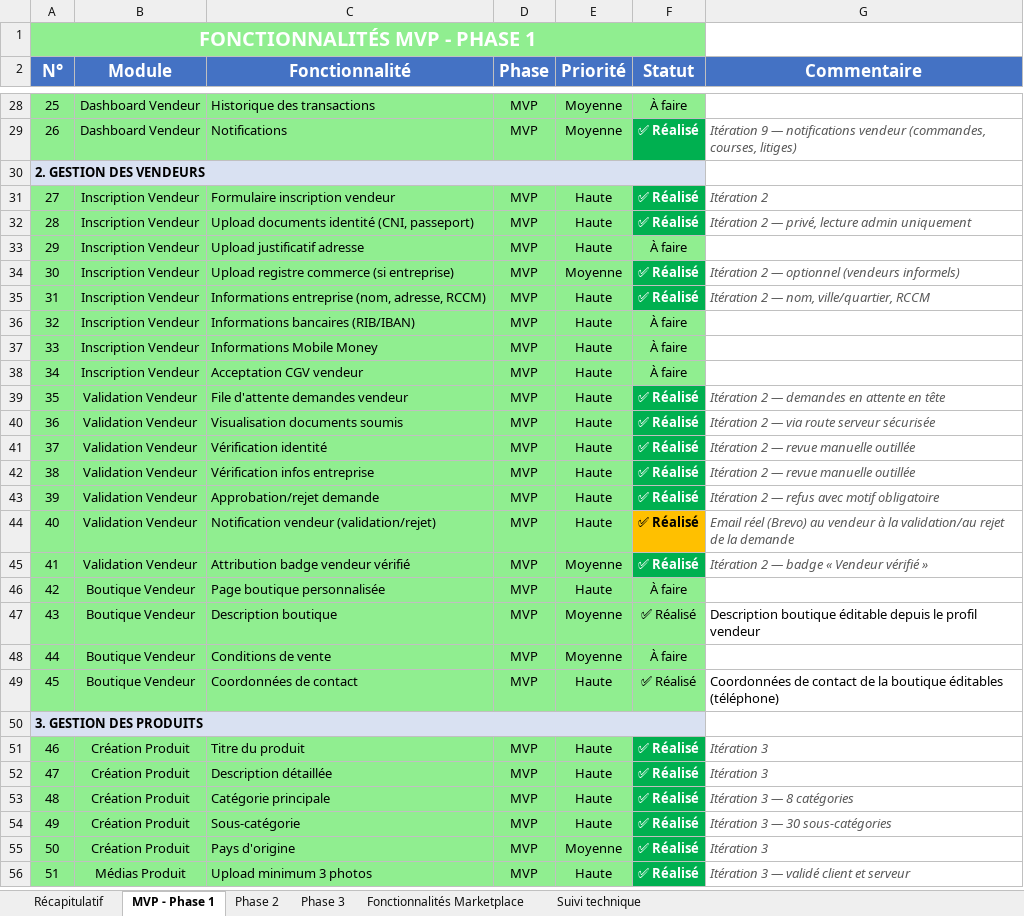
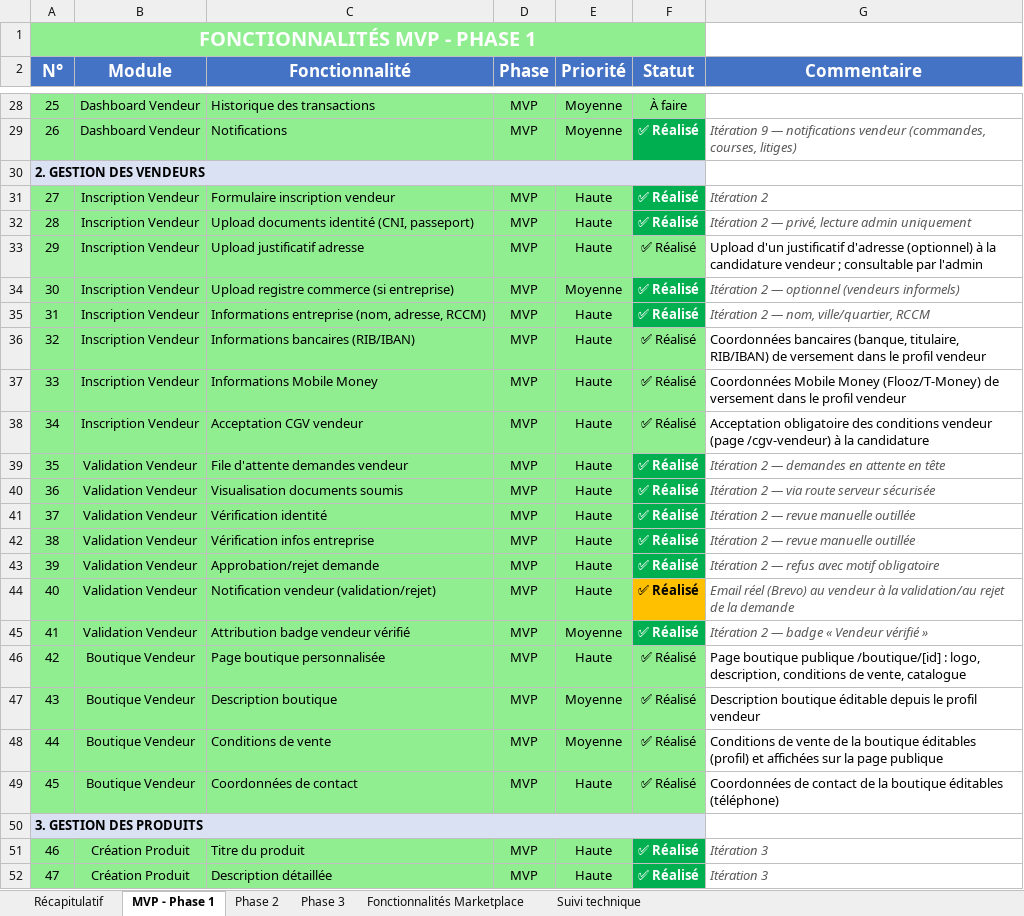
Before and after one commit to daRevrse/gkmarket, an Excel workbook: docs/Explosion du projet - MAJ.xlsx, sheet MVP - Phase 1, drawn as a sheet; only a part is shown, gaps mark what is left out; the shorter side is filled out with more unchanged rows; values as stored, in another font and other column widths than the file's, no borders; the diff names each change by its address in the sheet, - before the commit and + after, or states it on an @@ line.

```diff
--- a/docs/Explosion du projet - MAJ.xlsx (sheet MVP - Phase 1)
+++ b/docs/Explosion du projet - MAJ.xlsx (sheet MVP - Phase 1)
-F33 (Statut): À faire
+F33 (Statut): ✅ Réalisé
-G33 (Commentaire): (empty)
+G33 (Commentaire): Upload d'un justificatif d'adresse (optionnel) à la candidature vendeur ; consultable par l'admin
-F36:F38 (Statut): À faire
+F36:F38 (Statut): ✅ Réalisé
-G36 (Commentaire): (empty)
+G36 (Commentaire): Coordonnées bancaires (banque, titulaire, RIB/IBAN) de versement dans le profil vendeur
-G37 (Commentaire): (empty)
+G37 (Commentaire): Coordonnées Mobile Money (Flooz/T-Money) de versement dans le profil vendeur
-G38 (Commentaire): (empty)
+G38 (Commentaire): Acceptation obligatoire des conditions vendeur (page /cgv-vendeur) à la candidature
-F46 (Statut): À faire
+F46 (Statut): ✅ Réalisé
-G46 (Commentaire): (empty)
+G46 (Commentaire): Page boutique publique /boutique/[id] : logo, description, conditions de vente, catalogue
-F48 (Statut): À faire
+F48 (Statut): ✅ Réalisé
-G48 (Commentaire): (empty)
+G48 (Commentaire): Conditions de vente de la boutique éditables (profil) et affichées sur la page publique
```
Also changed, not shown: sheet Suivi technique, 16 other files.
